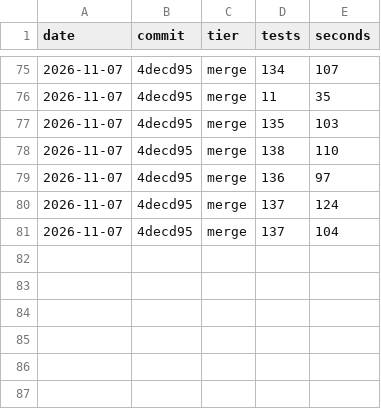
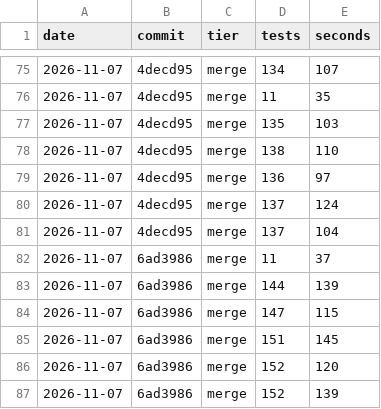
Before and after one commit to wizdes/MacDiskStats, a CSV file: docs/test-times.csv, drawn as a sheet; only a part is shown, gaps mark what is left out; the diff names each change by its address in the sheet, - before the commit and + after, or states it on an @@ line.

```diff
--- a/docs/test-times.csv
+++ b/docs/test-times.csv
+row 82: 2026-11-07 | 6ad3986 | merge | 11 | 37
+row 83: 2026-11-07 | 6ad3986 | merge | 144 | 139
+row 84: 2026-11-07 | 6ad3986 | merge | 147 | 115
+row 85: 2026-11-07 | 6ad3986 | merge | 151 | 145
+row 86: 2026-11-07 | 6ad3986 | merge | 152 | 120
+row 87: 2026-11-07 | 6ad3986 | merge | 152 | 139
```
Also changed, not shown: 7 other files.
